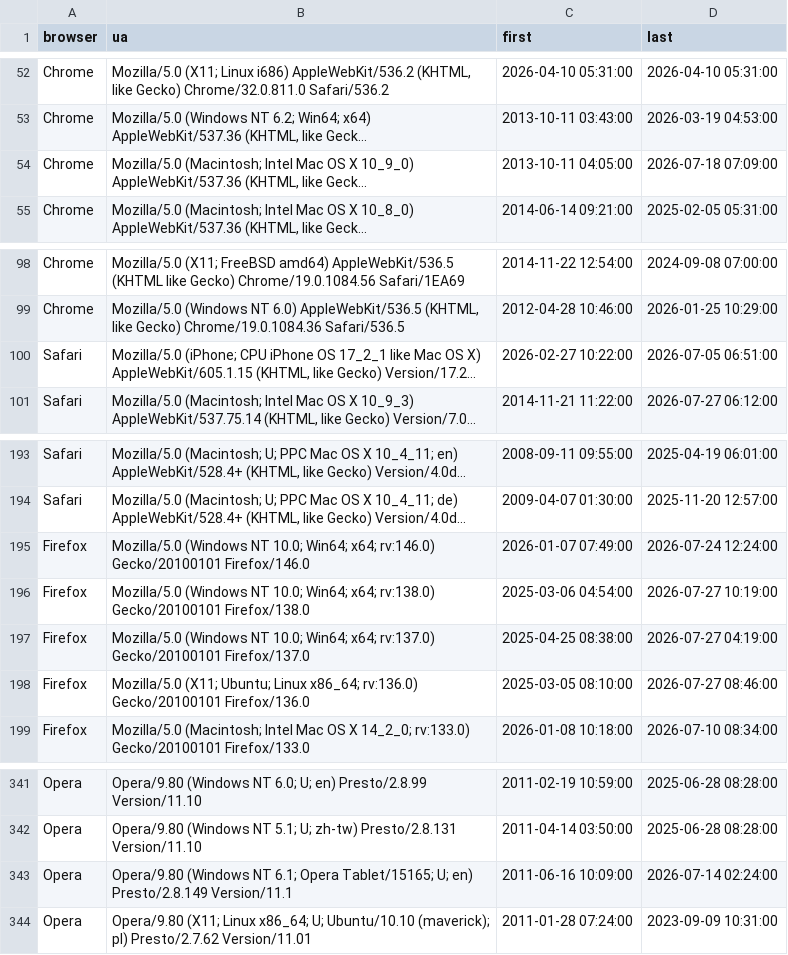
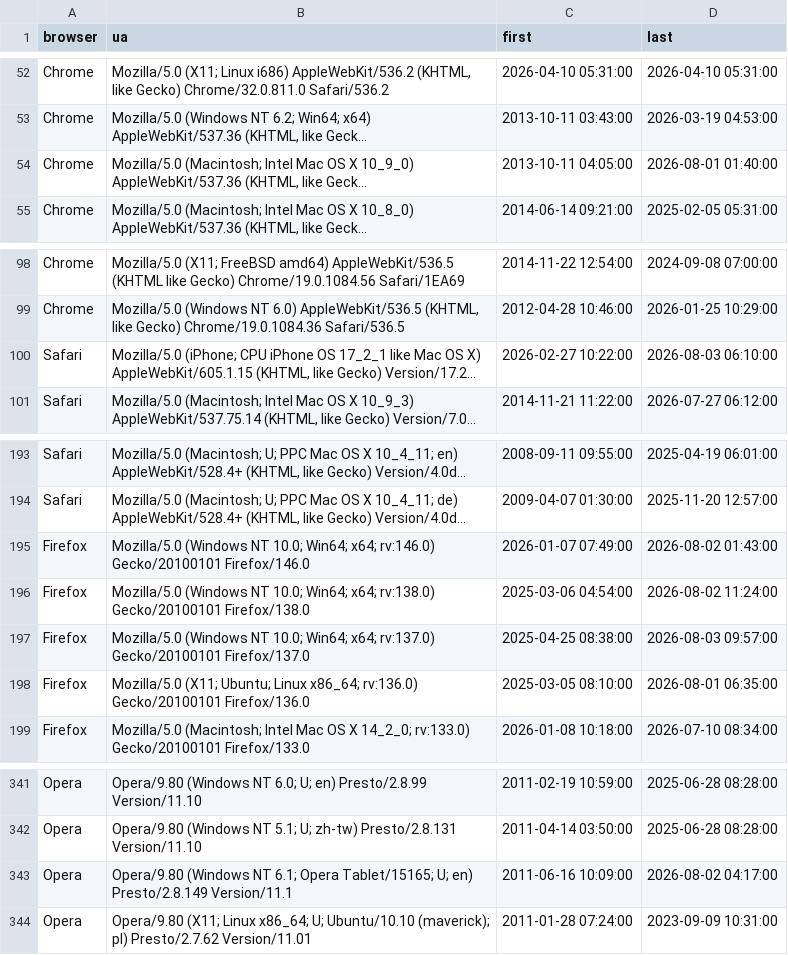
Before and after one commit to rahulsrma26/latest-user-agent, a CSV file: data/top_user_agents.csv, drawn as a sheet; only a part is shown, gaps mark what is left out; long unchanged cells end in …; the diff names each change by its address in the sheet, - before the commit and + after, or states it on an @@ line.

```diff
--- a/data/top_user_agents.csv
+++ b/data/top_user_agents.csv
-D54 (last): 2026-07-18 07:09:00
+D54 (last): 2026-08-01 01:40:00
-D100 (last): 2026-07-05 06:51:00
+D100 (last): 2026-08-03 06:10:00
-D195 (last): 2026-07-24 12:24:00
+D195 (last): 2026-08-02 01:43:00
-D196 (last): 2026-07-27 10:19:00
+D196 (last): 2026-08-02 11:24:00
-D197 (last): 2026-07-27 04:19:00
+D197 (last): 2026-08-03 09:57:00
-D198 (last): 2026-07-27 08:46:00
+D198 (last): 2026-08-01 06:35:00
-D343 (last): 2026-07-14 02:24:00
+D343 (last): 2026-08-02 04:17:00
```
